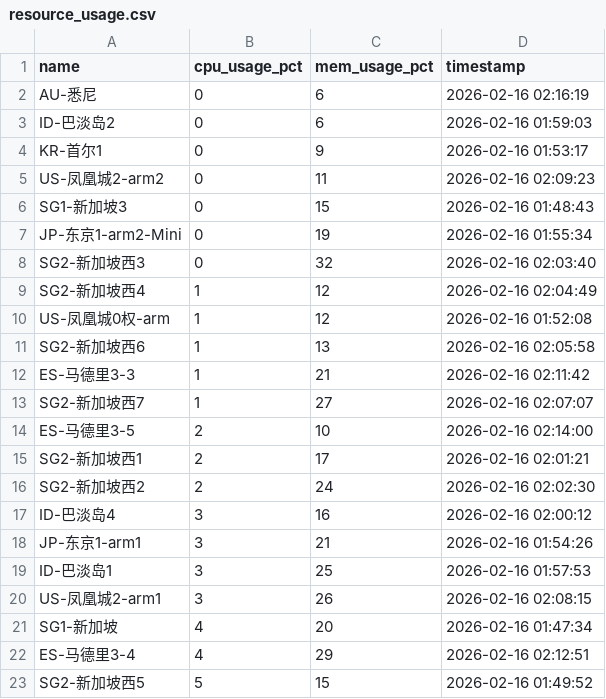
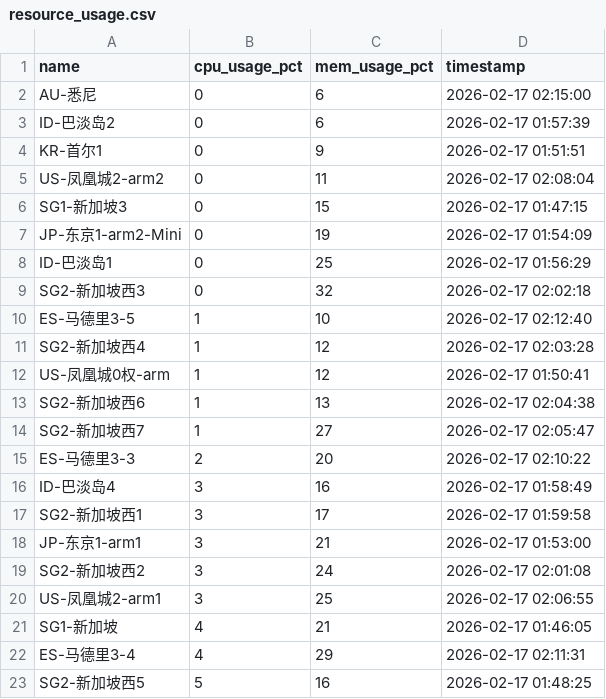
Before and after one commit to suwei8/oci-keepalive-tunnel, a CSV file: csv/resource_usage.csv, drawn as a sheet; only a part is shown; the diff covers the shown part only.

```diff
--- a/csv/resource_usage.csv
+++ b/csv/resource_usage.csv
@@ -1,23 +1,23 @@
 name,cpu_usage_pct,mem_usage_pct,timestamp
-AU-悉尼,0,6,2026-02-16 02:16:19
-ID-巴淡岛2,0,6,2026-02-16 01:59:03
-KR-首尔1,0,9,2026-02-16 01:53:17
-US-凤凰城2-arm2,0,11,2026-02-16 02:09:23
-SG1-新加坡3,0,15,2026-02-16 01:48:43
-JP-东京1-arm2-Mini,0,19,2026-02-16 01:55:34
-SG2-新加坡西3,0,32,2026-02-16 02:03:40
-SG2-新加坡西4,1,12,2026-02-16 02:04:49
-US-凤凰城0权-arm,1,12,2026-02-16 01:52:08
-SG2-新加坡西6,1,13,2026-02-16 02:05:58
-ES-马德里3-3,1,21,2026-02-16 02:11:42
-SG2-新加坡西7,1,27,2026-02-16 02:07:07
-ES-马德里3-5,2,10,2026-02-16 02:14:00
-SG2-新加坡西1,2,17,2026-02-16 02:01:21
-SG2-新加坡西2,2,24,2026-02-16 02:02:30
-ID-巴淡岛4,3,16,2026-02-16 02:00:12
-JP-东京1-arm1,3,21,2026-02-16 01:54:26
-ID-巴淡岛1,3,25,2026-02-16 01:57:53
-US-凤凰城2-arm1,3,26,2026-02-16 02:08:15
-SG1-新加坡,4,20,2026-02-16 01:47:34
-ES-马德里3-4,4,29,2026-02-16 02:12:51
-SG2-新加坡西5,5,15,2026-02-16 01:49:52
+AU-悉尼,0,6,2026-02-17 02:15:00
+ID-巴淡岛2,0,6,2026-02-17 01:57:39
+KR-首尔1,0,9,2026-02-17 01:51:51
+US-凤凰城2-arm2,0,11,2026-02-17 02:08:04
+SG1-新加坡3,0,15,2026-02-17 01:47:15
+JP-东京1-arm2-Mini,0,19,2026-02-17 01:54:09
+ID-巴淡岛1,0,25,2026-02-17 01:56:29
+SG2-新加坡西3,0,32,2026-02-17 02:02:18
+ES-马德里3-5,1,10,2026-02-17 02:12:40
+SG2-新加坡西4,1,12,2026-02-17 02:03:28
+US-凤凰城0权-arm,1,12,2026-02-17 01:50:41
+SG2-新加坡西6,1,13,2026-02-17 02:04:38
+SG2-新加坡西7,1,27,2026-02-17 02:05:47
+ES-马德里3-3,2,20,2026-02-17 02:10:22
+ID-巴淡岛4,3,16,2026-02-17 01:58:49
+SG2-新加坡西1,3,17,2026-02-17 01:59:58
+JP-东京1-arm1,3,21,2026-02-17 01:53:00
+SG2-新加坡西2,3,24,2026-02-17 02:01:08
+US-凤凰城2-arm1,3,25,2026-02-17 02:06:55
+SG1-新加坡,4,21,2026-02-17 01:46:05
+ES-马德里3-4,4,29,2026-02-17 02:11:31
+SG2-新加坡西5,5,16,2026-02-17 01:48:25
```
Also changed, not shown: 10 edited cells elsewhere in this file.
